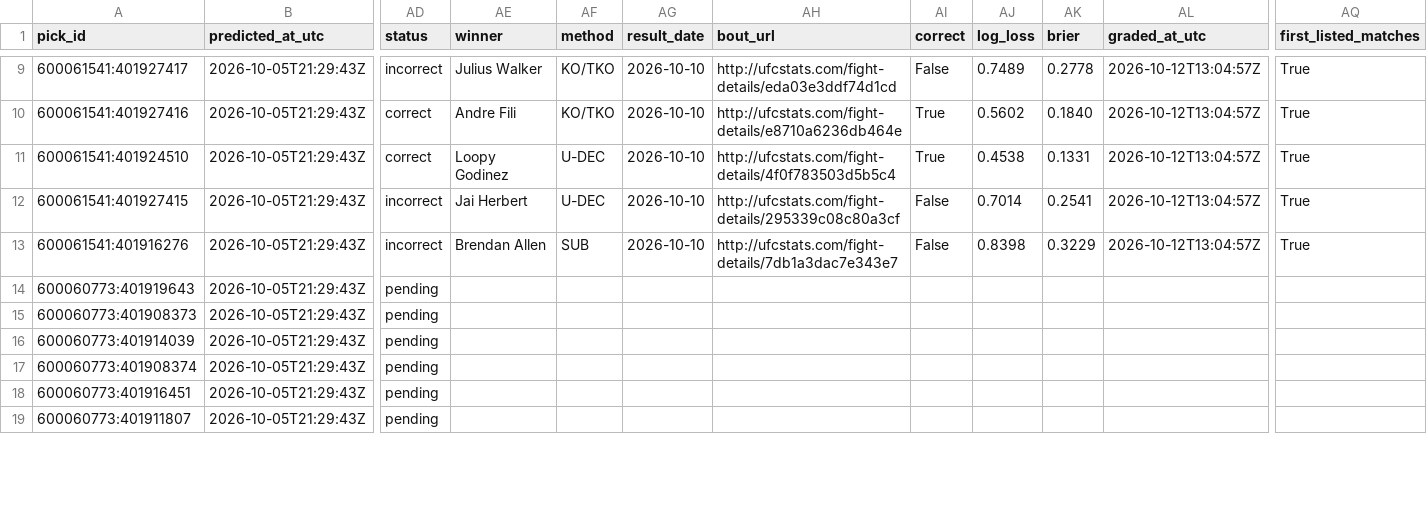
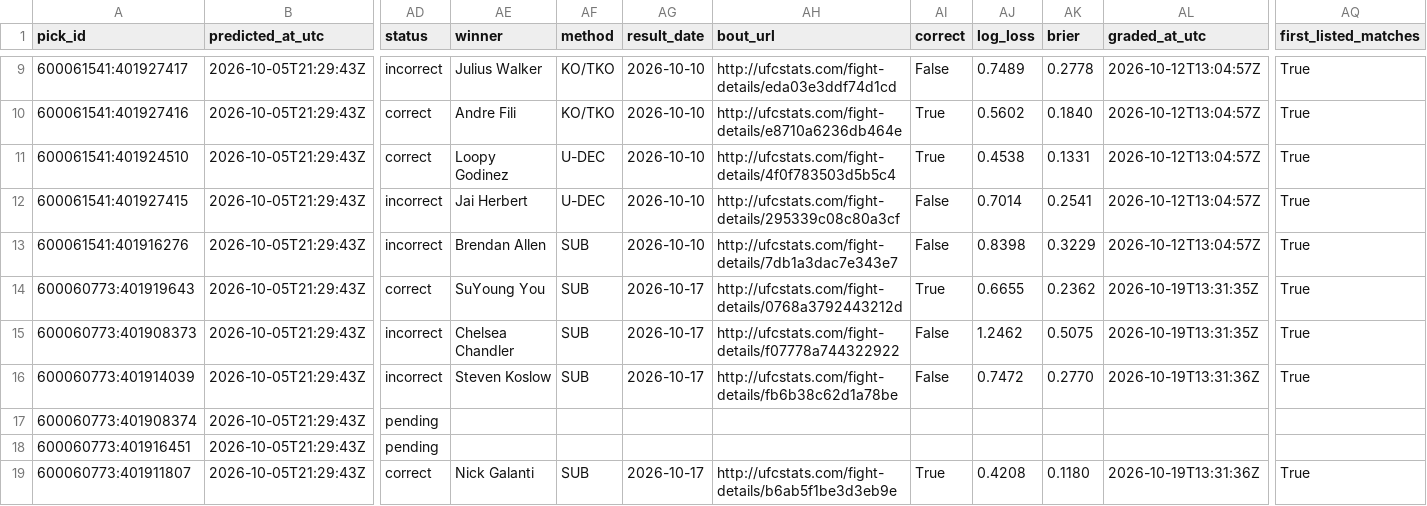
Before and after one commit to braytonsmith-dev/real-fighter-rankings, a CSV file: predictions/picks.csv, drawn as a sheet; only a part is shown, gaps mark what is left out; the diff covers the shown part only; the diff names each change by its address in the sheet, - before the commit and + after, or states it on an @@ line.

```diff
--- a/predictions/picks.csv
+++ b/predictions/picks.csv
-AD14 (status): pending
+AD14 (status): correct
-AE14 (winner): (empty)
+AE14 (winner): SuYoung You
-AF14:AF16 (method): (empty)
+AF14:AF16 (method): SUB
-AG14:AG16 (result_date): (empty)
+AG14:AG16 (result_date): 2026-10-17
-AH14 (bout_url): (empty)
+AH14 (bout_url): http://ufcstats.com/fight-details/0768a3792443212d
-AI14 (correct): (empty)
+AI14 (correct): True
-AJ14 (log_loss): (empty)
+AJ14 (log_loss): 0.6655
-AK14 (brier): (empty)
+AK14 (brier): 0.2362
-AL14:AL15 (graded_at_utc): (empty)
+AL14:AL15 (graded_at_utc): 2026-10-19T13:31:35Z
-AQ14:AQ16 (first_listed_matches): (empty)
+AQ14:AQ16 (first_listed_matches): True
-AD15:AD16 (status): pending
+AD15:AD16 (status): incorrect
-AE15 (winner): (empty)
+AE15 (winner): Chelsea Chandler
-AH15 (bout_url): (empty)
+AH15 (bout_url): http://ufcstats.com/fight-details/f07778a744322922
-AI15:AI16 (correct): (empty)
+AI15:AI16 (correct): False
-AJ15 (log_loss): (empty)
+AJ15 (log_loss): 1.2462
-AK15 (brier): (empty)
+AK15 (brier): 0.5075
-AE16 (winner): (empty)
+AE16 (winner): Steven Koslow
-AH16 (bout_url): (empty)
+AH16 (bout_url): http://ufcstats.com/fight-details/fb6b38c62d1a78be
-AJ16 (log_loss): (empty)
+AJ16 (log_loss): 0.7472
-AK16 (brier): (empty)
+AK16 (brier): 0.2770
-AL16 (graded_at_utc): (empty)
+AL16 (graded_at_utc): 2026-10-19T13:31:36Z
-AD19 (status): pending
+AD19 (status): correct
-AE19 (winner): (empty)
+AE19 (winner): Nick Galanti
-AF19 (method): (empty)
+AF19 (method): SUB
-AG19 (result_date): (empty)
+AG19 (result_date): 2026-10-17
-AH19 (bout_url): (empty)
+AH19 (bout_url): http://ufcstats.com/fight-details/b6ab5f1be3d3eb9e
-AI19 (correct): (empty)
+AI19 (correct): True
-AJ19 (log_loss): (empty)
+AJ19 (log_loss): 0.4208
-AK19 (brier): (empty)
+AK19 (brier): 0.1180
-AL19 (graded_at_utc): (empty)
+AL19 (graded_at_utc): 2026-10-19T13:31:36Z
-AQ19 (first_listed_matches): (empty)
+AQ19 (first_listed_matches): True
```
Also changed, not shown: 90 edited cells elsewhere in this file, outputs/audit_top30.csv, outputs/compare_flags.csv, 34 other files.
